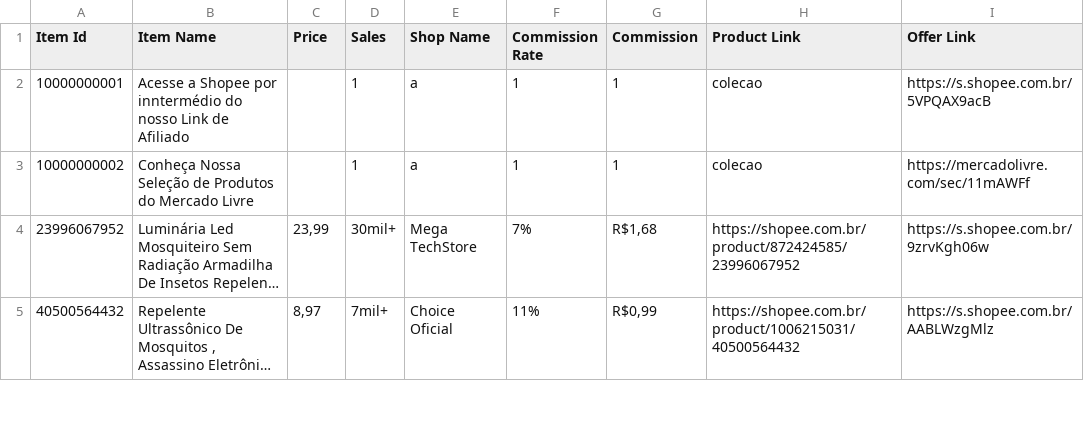
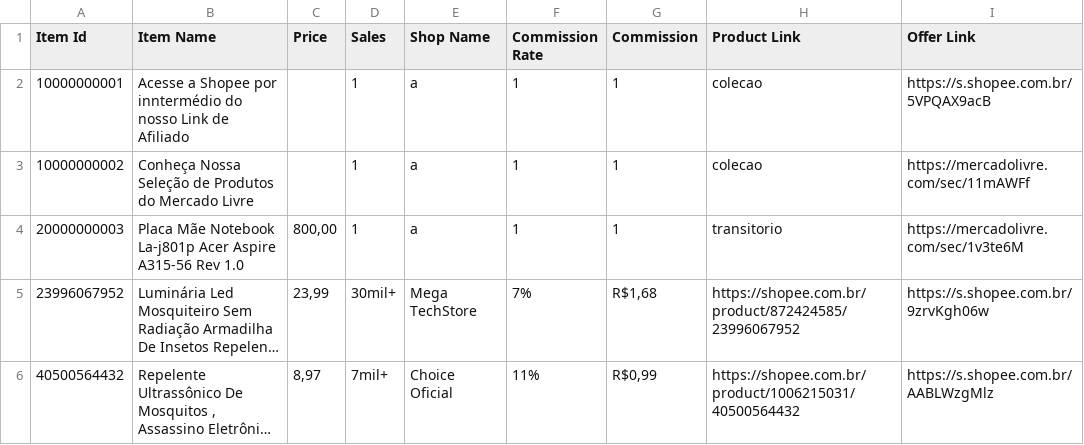
Before and after one commit to MercadimShopp/mercadim-site, a CSV file: data/eletronicos.csv, drawn as a sheet; only a part is shown; long unchanged cells end in …; the diff names each change by its address in the sheet, - before the commit and + after, or states it on an @@ line.

Commit message:
Update eletronicos.csv

```diff
--- a/data/eletronicos.csv
+++ b/data/eletronicos.csv
+row 4: 20000000003 | Placa Mãe Notebook La-j801p Acer Aspire A315-56 Rev 1.0 | 800,00 | 1 | a | 1 | 1 | transitorio | https://mercadolivre.com/sec/1v3te6M
```
